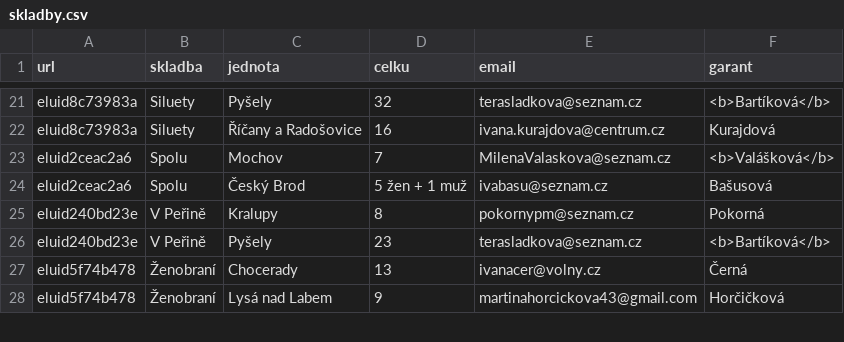
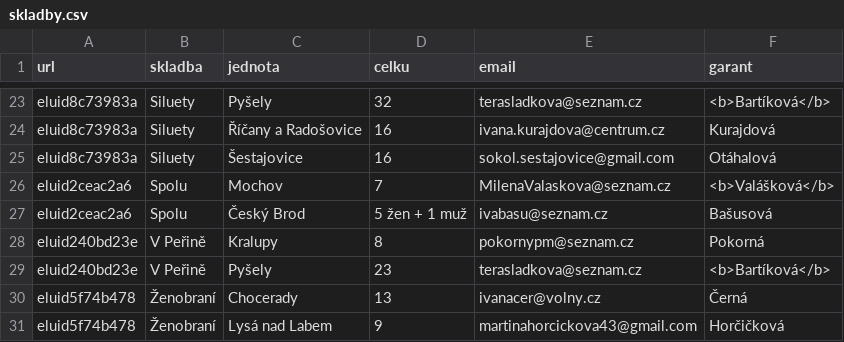
Before and after one commit to milanhybner/zbarakova.cz, a CSV file: _data/skladby.csv, drawn as a sheet; only a part is shown, gaps mark what is left out; the diff covers the shown part only; the diff names each change by its address in the sheet, - before the commit and + after, or states it on an @@ line.

```diff
--- a/_data/skladby.csv
+++ b/_data/skladby.csv
+row 25: eluid8c73983a | Siluety | Šestajovice | 16 | sokol.sestajovice@gmail.com | Otáhalová
```
Also changed, not shown: 11 added rows, 3 removed rows and 6 edited cells elsewhere in this file, 1 other file.
